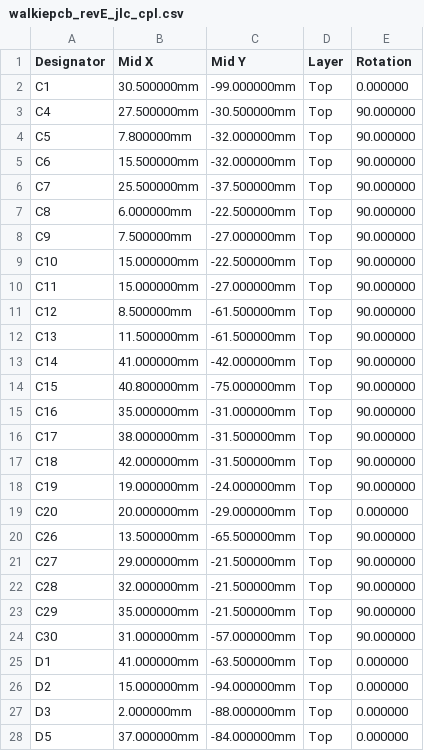
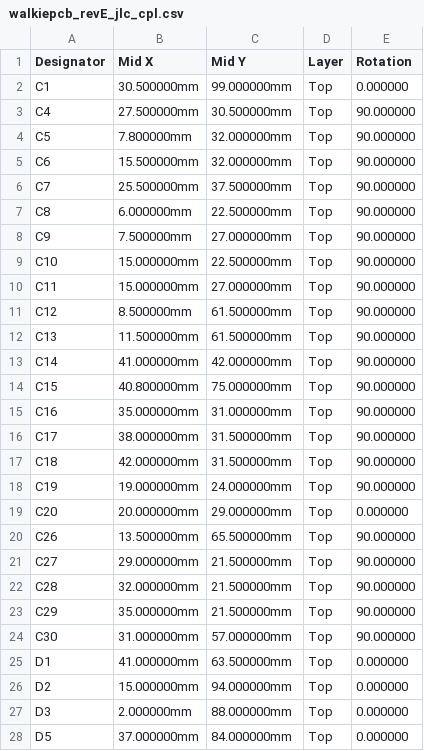
Before and after one commit to houseofthe051010/ESP32-Walkie-Talkie-V2, a CSV file: Schematics/Gerber, BOM, CPL files for JLBPCB/walkiepcb_revE_jlc_cpl.csv, drawn as a sheet; only a part is shown; the diff covers the shown part only.

```diff
--- a/Schematics/Gerber, BOM, CPL files for JLBPCB/walkiepcb_revE_jlc_cpl.csv
+++ b/Schematics/Gerber, BOM, CPL files for JLBPCB/walkiepcb_revE_jlc_cpl.csv
@@ -1,28 +1,28 @@
 Designator,Mid X,Mid Y,Layer,Rotation
-C1,30.500000mm,-99.000000mm,Top,0.000000
-C4,27.500000mm,-30.500000mm,Top,90.000000
-C5,7.800000mm,-32.000000mm,Top,90.000000
-C6,15.500000mm,-32.000000mm,Top,90.000000
-C7,25.500000mm,-37.500000mm,Top,90.000000
-C8,6.000000mm,-22.500000mm,Top,90.000000
-C9,7.500000mm,-27.000000mm,Top,90.000000
-C10,15.000000mm,-22.500000mm,Top,90.000000
-C11,15.000000mm,-27.000000mm,Top,90.000000
-C12,8.500000mm,-61.500000mm,Top,90.000000
-C13,11.500000mm,-61.500000mm,Top,90.000000
-C14,41.000000mm,-42.000000mm,Top,90.000000
-C15,40.800000mm,-75.000000mm,Top,90.000000
-C16,35.000000mm,-31.000000mm,Top,90.000000
-C17,38.000000mm,-31.500000mm,Top,90.000000
-C18,42.000000mm,-31.500000mm,Top,90.000000
-C19,19.000000mm,-24.000000mm,Top,90.000000
-C20,20.000000mm,-29.000000mm,Top,0.000000
-C26,13.500000mm,-65.500000mm,Top,90.000000
-C27,29.000000mm,-21.500000mm,Top,90.000000
-C28,32.000000mm,-21.500000mm,Top,90.000000
-C29,35.000000mm,-21.500000mm,Top,90.000000
-C30,31.000000mm,-57.000000mm,Top,90.000000
-D1,41.000000mm,-63.500000mm,Top,0.000000
-D2,15.000000mm,-94.000000mm,Top,0.000000
-D3,2.000000mm,-88.000000mm,Top,0.000000
-D5,37.000000mm,-84.000000mm,Top,0.000000
+C1,30.500000mm,99.000000mm,Top,0.000000
+C4,27.500000mm,30.500000mm,Top,90.000000
+C5,7.800000mm,32.000000mm,Top,90.000000
+C6,15.500000mm,32.000000mm,Top,90.000000
+C7,25.500000mm,37.500000mm,Top,90.000000
+C8,6.000000mm,22.500000mm,Top,90.000000
+C9,7.500000mm,27.000000mm,Top,90.000000
+C10,15.000000mm,22.500000mm,Top,90.000000
+C11,15.000000mm,27.000000mm,Top,90.000000
+C12,8.500000mm,61.500000mm,Top,90.000000
+C13,11.500000mm,61.500000mm,Top,90.000000
+C14,41.000000mm,42.000000mm,Top,90.000000
+C15,40.800000mm,75.000000mm,Top,90.000000
+C16,35.000000mm,31.000000mm,Top,90.000000
+C17,38.000000mm,31.500000mm,Top,90.000000
+C18,42.000000mm,31.500000mm,Top,90.000000
+C19,19.000000mm,24.000000mm,Top,90.000000
+C20,20.000000mm,29.000000mm,Top,0.000000
+C26,13.500000mm,65.500000mm,Top,90.000000
+C27,29.000000mm,21.500000mm,Top,90.000000
+C28,32.000000mm,21.500000mm,Top,90.000000
+C29,35.000000mm,21.500000mm,Top,90.000000
+C30,31.000000mm,57.000000mm,Top,90.000000
+D1,41.000000mm,63.500000mm,Top,0.000000
+D2,15.000000mm,94.000000mm,Top,0.000000
+D3,2.000000mm,88.000000mm,Top,0.000000
+D5,37.000000mm,84.000000mm,Top,0.000000
```
Also changed, not shown: 44 edited cells elsewhere in this file, 14 other files.
